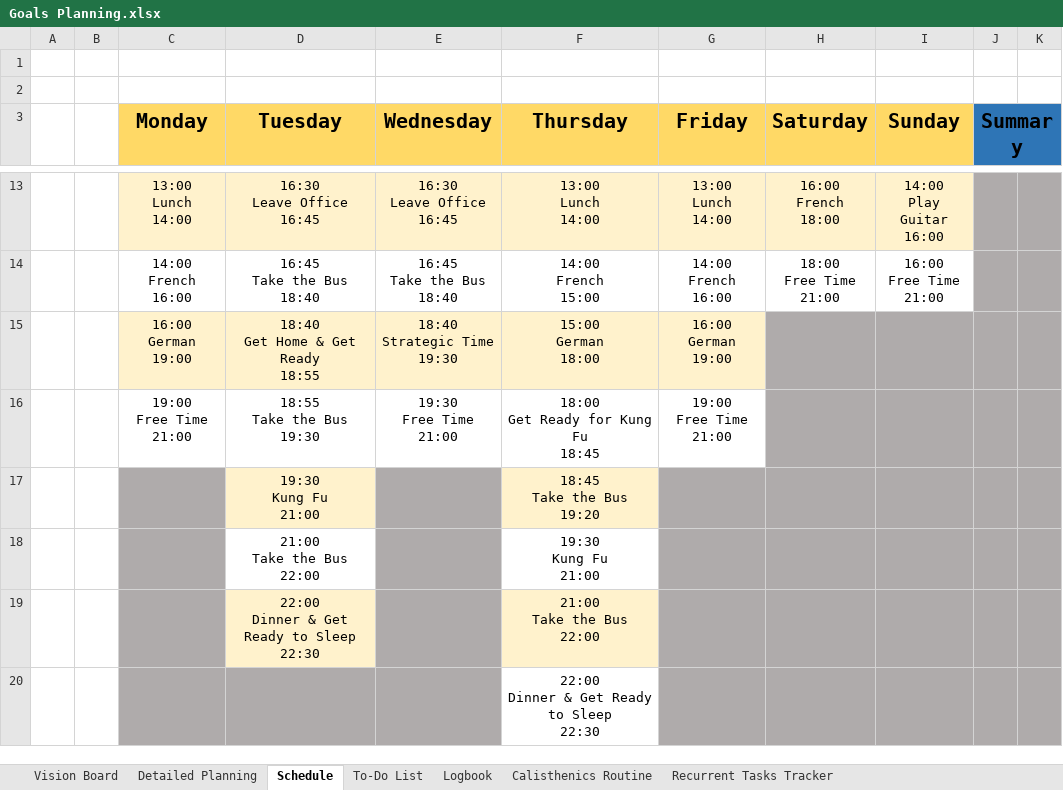
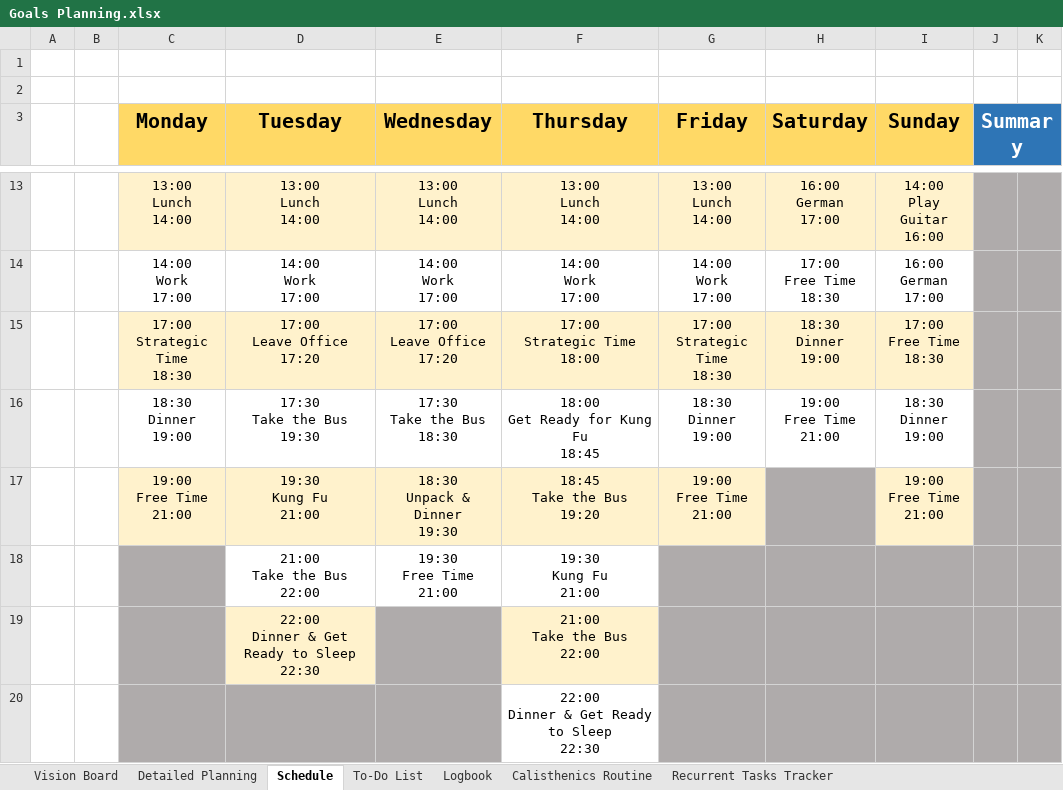
Before and after one commit to dlozanob/My-Notes, an Excel workbook: Management/Goals Planning.xlsx, sheet Schedule, drawn as a sheet; only a part is shown, gaps mark what is left out; values as stored, in another font and other column widths than the file's, no borders; 1 other sheet too large or unreadable and not compared; removed rows and columns are numbered as before the commit, all else as after; ↵ is a line break in a cell; the diff covers the shown part only; the diff names each change by its address in the sheet, - before the commit and + after, or states it on an @@ line.

```diff
--- a/Management/Goals Planning.xlsx (sheet Schedule)
+++ b/Management/Goals Planning.xlsx (sheet Schedule)
-J3 text colour: black
+J3 text colour: #FFFFFF
-D13 (Tuesday): 16:30 ↵ Leave Office ↵ 16:45
+D13 (Tuesday): 13:00 ↵ Lunch ↵ 14:00
-E13 (Wednesday): 16:30 ↵ Leave Office ↵ 16:45
+E13 (Wednesday): 13:00 ↵ Lunch ↵ 14:00
-H13 (Saturday): 16:00 ↵ French ↵ 18:00
+H13 (Saturday): 16:00 ↵ German ↵ 17:00
-row 14:  |  | 14:00 ↵ French ↵ 16:00 | 16:45 ↵ Take the Bus ↵ 18:40 | 16:45 ↵ Take the Bus ↵ 18:40 | 14:00 ↵ French ↵ 15:00 | 14:00 ↵ French ↵ 16:00 | 18:00 ↵ Free Time ↵ 21:00 | 16:00 ↵ Free Time ↵ 21:00
-row 15:  |  | 16:00 ↵ German ↵ 19:00 | 18:40 ↵ Get Home & Get Ready ↵ 18:55 | 18:40 ↵ Strategic Time ↵ 19:30 | 15:00 ↵ German ↵ 18:00 | 16:00 ↵ German ↵ 19:00
-row 16:  |  | 19:00 ↵ Free Time ↵ 21:00 | 18:55 ↵ Take the Bus ↵ 19:30 | 19:30 ↵ Free Time ↵ 21:00 | 18:00 ↵ Get Ready for Kung Fu ↵ 18:45 | 19:00 ↵ Free Time ↵ 21:00
-row 17:  |  |  | 19:30 ↵ Kung Fu ↵ 21:00 |  | 18:45 ↵ Take the Bus ↵ 19:20
+row 14:  |  | 14:00 ↵ Work ↵ 17:00 | 14:00 ↵ Work ↵ 17:00 | 14:00 ↵ Work ↵ 17:00 | 14:00 ↵ Work ↵ 17:00 | 14:00 ↵ Work ↵ 17:00 | 17:00 ↵ Free Time ↵ 18:30 | 16:00 ↵ German ↵ 17:00
+row 15:  |  | 17:00 ↵ Strategic Time ↵ 18:30 | 17:00 ↵ Leave Office ↵ 17:20 | 17:00 ↵ Leave Office ↵ 17:20 | 17:00 ↵ Strategic Time ↵ 18:00 | 17:00 ↵ Strategic Time ↵ 18:30 | 18:30 ↵ Dinner ↵ 19:00 | 17:00 ↵ Free Time ↵ 18:30
+row 16:  |  | 18:30 ↵ Dinner ↵ 19:00 | 17:30 ↵ Take the Bus ↵ 19:30 | 17:30 ↵ Take the Bus ↵ 18:30 | 18:00 ↵ Get Ready for Kung Fu ↵ 18:45 | 18:30 ↵ Dinner ↵ 19:00 | 19:00 ↵ Free Time ↵ 21:00 | 18:30 ↵ Dinner ↵ 19:00
+row 17:  |  | 19:00 ↵ Free Time ↵ 21:00 | 19:30 ↵ Kung Fu ↵ 21:00 | 18:30 ↵ Unpack & Dinner ↵ 19:30 | 18:45 ↵ Take the Bus ↵ 19:20 | 19:00 ↵ Free Time ↵ 21:00 |  | 19:00 ↵ Free Time ↵ 21:00
-E18 (Wednesday): (empty)
+E18 (Wednesday): 19:30 ↵ Free Time ↵ 21:00
-E18 fill: #AFABAB
+E18 fill: none
```
Also changed, not shown: 4 added rows, 3 removed rows, 33 edited cells and cell formats elsewhere in this sheet, sheet To-Do List, sheet Logbook, sheet Detailed Planning, formulas that keep their value, 3 other files.
